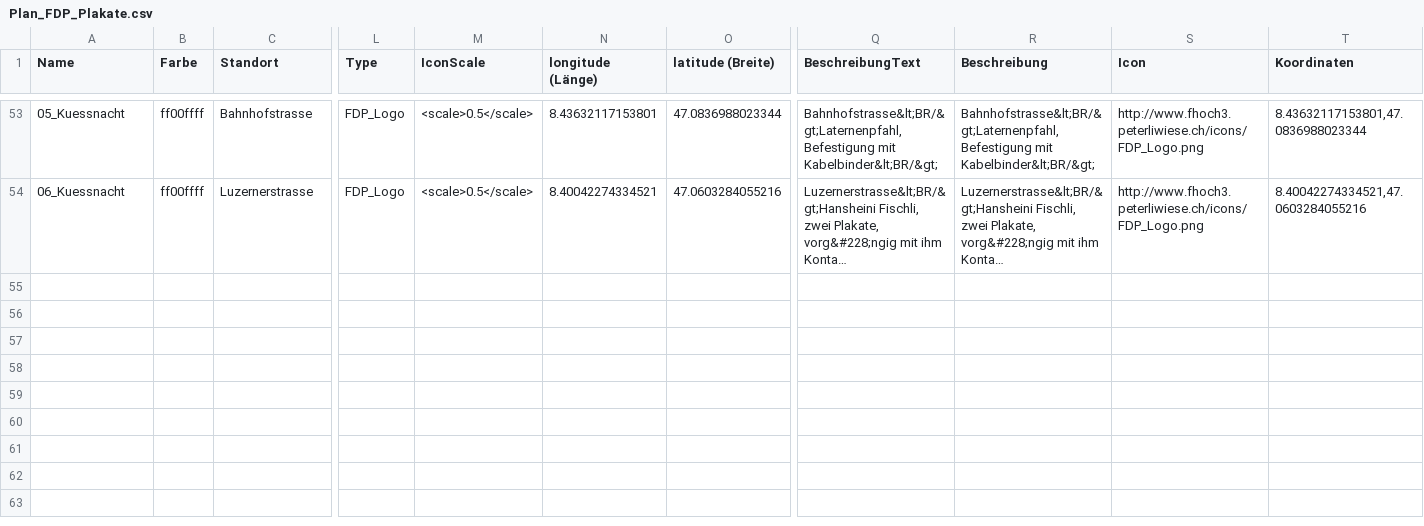
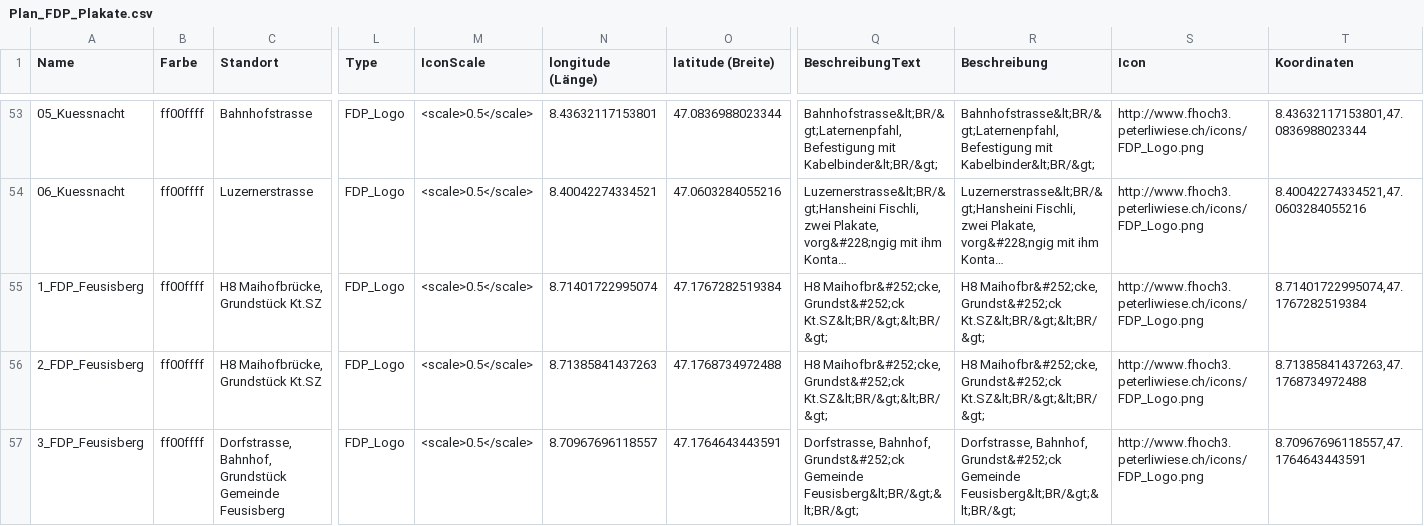
Before and after one commit to walter-rothlin/Source-Code, a CSV file: Python_WaltisExamples/Code_14_fHoch3/F_hoch_3/8855_Wangen/Plan_FDP_Plakate.csv, drawn as a sheet; only a part is shown, gaps mark what is left out; long unchanged cells end in …; rows hold the shown columns only; the diff covers the shown part only; the diff names each change by its address in the sheet, - before the commit and + after, or states it on an @@ line.

```diff
--- a/Python_WaltisExamples/Code_14_fHoch3/F_hoch_3/8855_Wangen/Plan_FDP_Plakate.csv
+++ b/Python_WaltisExamples/Code_14_fHoch3/F_hoch_3/8855_Wangen/Plan_FDP_Plakate.csv
+row 55: 1_FDP_Feusisberg | ff00ffff | H8 Maihofbrücke, Grundstück Kt.SZ | FDP_Logo | <scale>0.5</scale> | 8.71401722995074 | 47.1767282519384 | H8 Maihofbr&#252;cke, Grundst&#252;ck Kt.SZ&lt;BR/&gt;&lt;BR/&gt; | H8 Maihofbr&#252;cke, Grundst&#252;ck Kt.SZ&lt;BR/&gt;&lt;BR/&gt; | http://www.fhoch3.peterliwiese.ch/icons/FDP_Logo.png | 8.71401722995074,47.1767282519384
+row 56: 2_FDP_Feusisberg | ff00ffff | H8 Maihofbrücke, Grundstück Kt.SZ | FDP_Logo | <scale>0.5</scale> | 8.71385841437263 | 47.1768734972488 | H8 Maihofbr&#252;cke, Grundst&#252;ck Kt.SZ&lt;BR/&gt;&lt;BR/&gt; | H8 Maihofbr&#252;cke, Grundst&#252;ck Kt.SZ&lt;BR/&gt;&lt;BR/&gt; | http://www.fhoch3.peterliwiese.ch/icons/FDP_Logo.png | 8.71385841437263,47.1768734972488
+row 57: 3_FDP_Feusisberg | ff00ffff | Dorfstrasse, Bahnhof, Grundstück Gemeinde Feusisberg | FDP_Logo | <scale>0.5</scale> | 8.70967696118557 | 47.1764643443591 | Dorfstrasse, Bahnhof, Grundst&#252;ck Gemeinde Feusisberg&lt;BR/&gt;&lt;BR/&gt; | Dorfstrasse, Bahnhof, Grundst&#252;ck Gemeinde Feusisberg&lt;BR/&gt;&lt;BR/&gt; | http://www.fhoch3.peterliwiese.ch/icons/FDP_Logo.png | 8.70967696118557,47.1764643443591
```
Also changed, not shown: 2 added rows and 2 edited cells elsewhere in this file, 5 other files.
